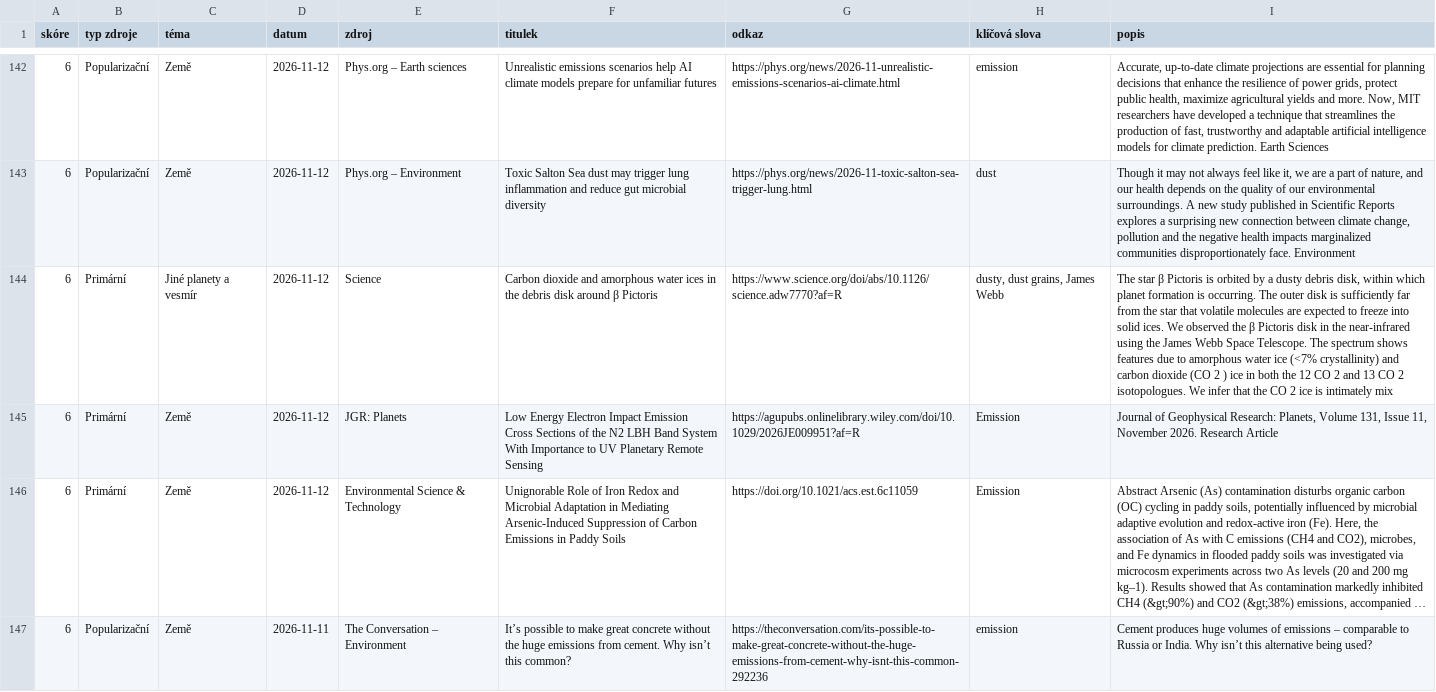
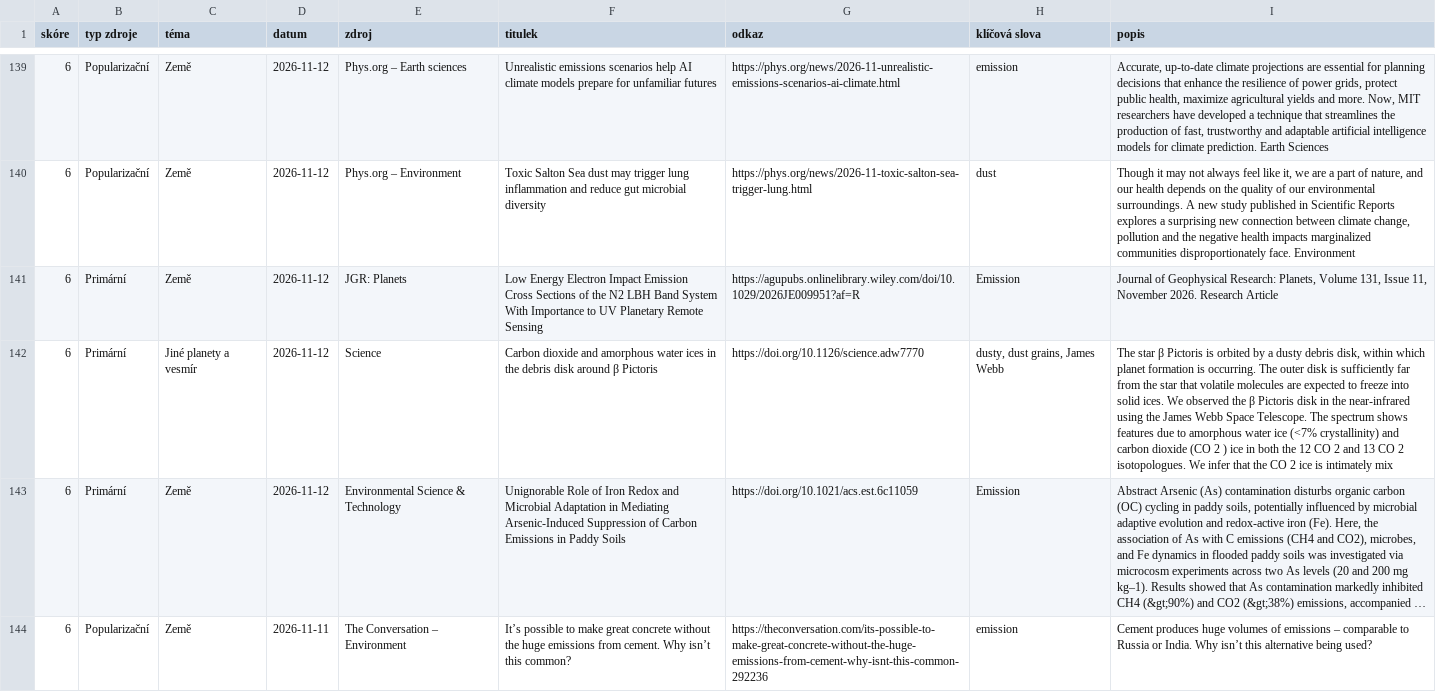
Before and after one commit to PetrVodicka/aerosolnews, a CSV file: docs/uzky.csv, drawn as a sheet; only a part is shown, gaps mark what is left out; long unchanged cells end in …; removed rows and columns are numbered as before the commit, all else as after; the diff covers the shown part only; the diff names each change by its address in the sheet, - before the commit and + after, or states it on an @@ line.

```diff
--- a/docs/uzky.csv
+++ b/docs/uzky.csv
-row 144: 6 | Primární | Jiné planety a vesmír | 2026-11-12 | Science | Carbon dioxide and amorphous water ices in the debris disk around β Pictoris | https://www.science.org/doi/abs/10.1126/science.adw7770?af=R | dusty, dust grains, James Webb | The star β Pictoris is orbited by a dusty debris disk, within which planet formation is occurring. The outer disk is sufficiently far from the star that volatile molecules are expected to freeze into solid ices. We observed the β Pictoris disk in the near-infrared using the James Webb Space Telescope. The spectrum shows features due to amorphous water ice (<7% crystallinity) and carbon dioxide (CO 2 ) ice in both the 12 CO 2 and 13 CO 2 isotopologues. We infer that the CO 2 ice is intimately mix
+row 142: 6 | Primární | Jiné planety a vesmír | 2026-11-12 | Science | Carbon dioxide and amorphous water ices in the debris disk around β Pictoris | https://doi.org/10.1126/science.adw7770 | dusty, dust grains, James Webb | The star β Pictoris is orbited by a dusty debris disk, within which planet formation is occurring. The outer disk is sufficiently far from the star that volatile molecules are expected to freeze into solid ices. We observed the β Pictoris disk in the near-infrared using the James Webb Space Telescope. The spectrum shows features due to amorphous water ice (<7% crystallinity) and carbon dioxide (CO 2 ) ice in both the 12 CO 2 and 13 CO 2 isotopologues. We infer that the CO 2 ice is intimately mix
```
Also changed, not shown: 5 added rows, 7 removed rows, 1 moved row and 20 edited cells elsewhere in this file, 6 other files.
